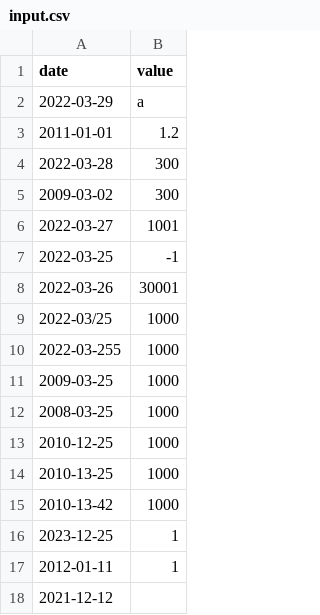
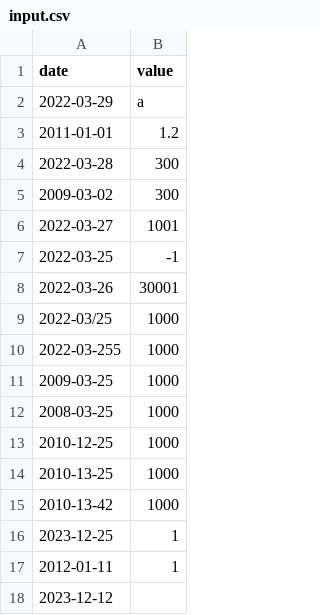
Before and after one commit to haydraa/ecole_42, a CSV file: c++/c++09/ex00/input.csv, drawn as a sheet.

```diff
--- a/c++/c++09/ex00/input.csv
+++ b/c++/c++09/ex00/input.csv
@@ -17,2 +17,2 @@ date | value
 2012-01-11 | 1
-2021-12-12
+2023-12-12
```
Also changed, not shown: 9 other files.
